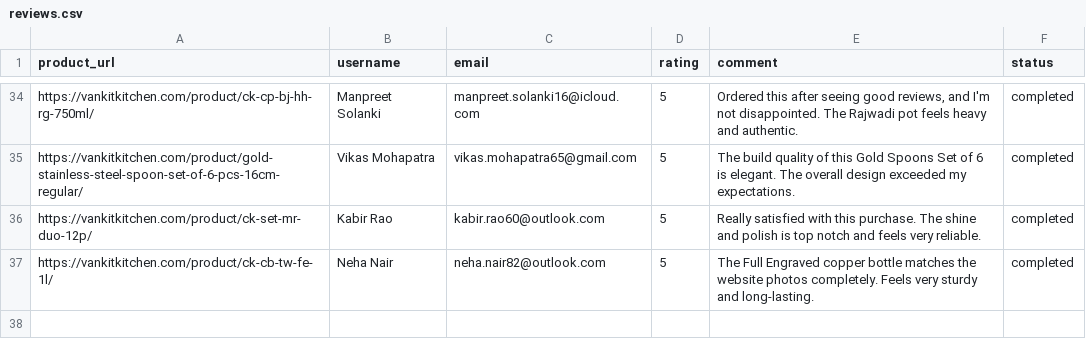
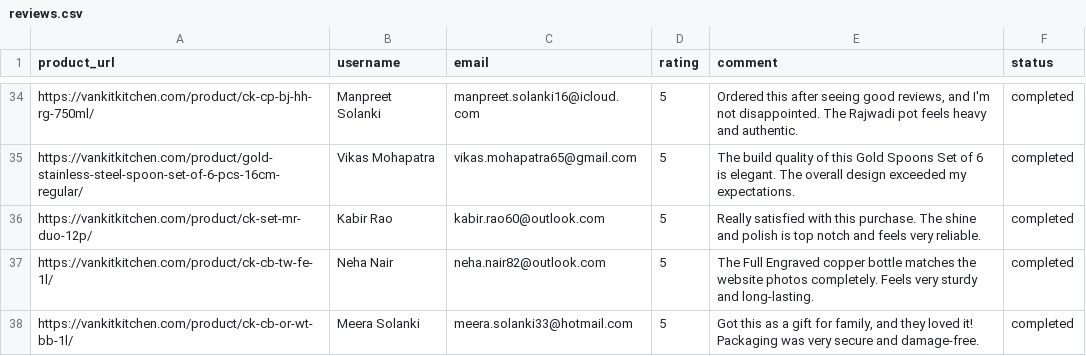
Before and after one commit to ankit1714/website-review, a CSV file: reviews.csv, drawn as a sheet; only a part is shown, gaps mark what is left out.

```diff
--- a/reviews.csv
+++ b/reviews.csv
@@ -37 +37,2 @@ https://vankitkitchen.com/product/ck-set-mr-duo-12p/,Kabir Rao,kabir.rao60@outlo
 https://vankitkitchen.com/product/ck-cb-tw-fe-1l/,Neha Nair,neha.nair82@outlook.com,5,The Full Engraved copper bottle matches the website photos completely. Feels very sturdy and long-lasting.,completed
+https://vankitkitchen.com/product/ck-cb-or-wt-bb-1l/,Meera Solanki,meera.solanki33@hotmail.com,5,"Got this as a gift for family, and they loved it! Packaging was very secure and damage-free.",completed
```
